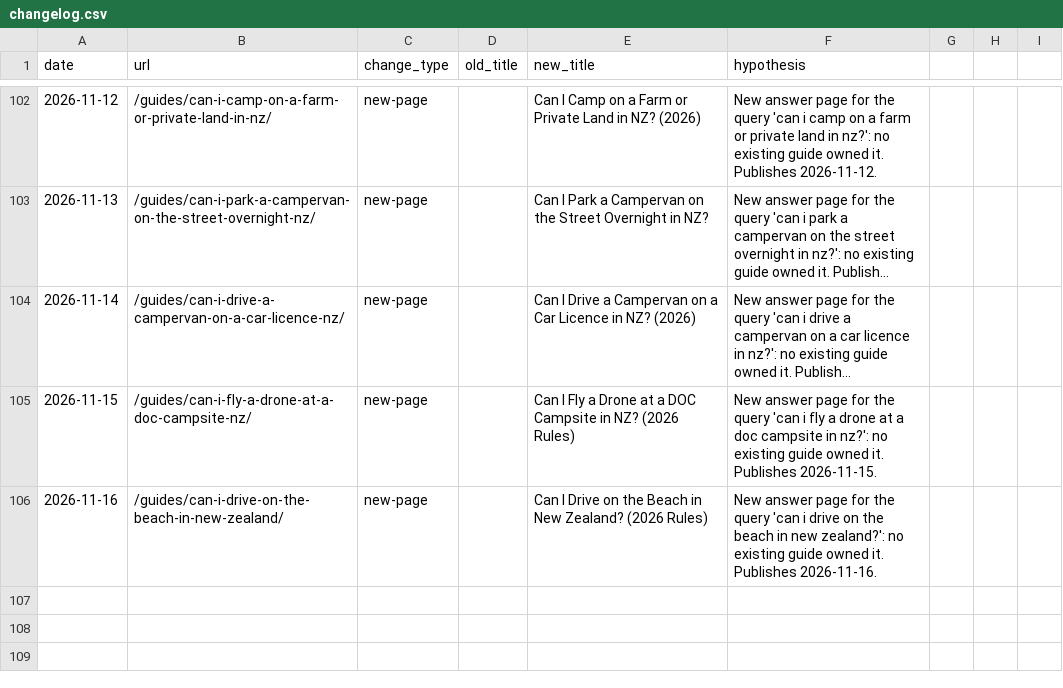
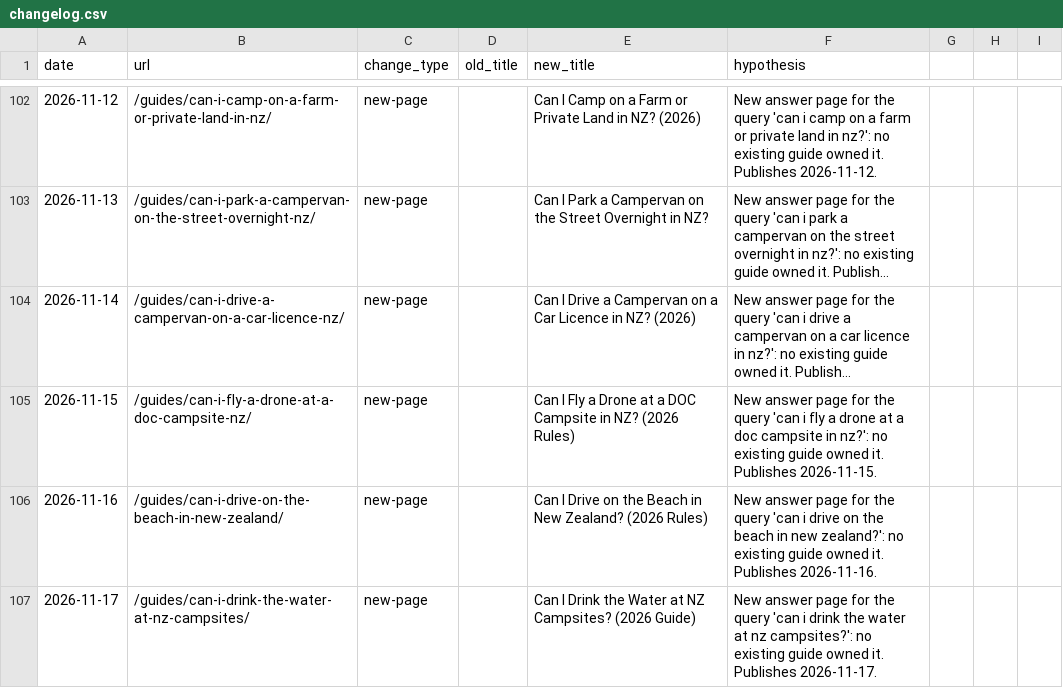
Before and after one commit to CristianRus4/kiwicamping-web, a CSV file: docs/growth/changelog.csv, drawn as a sheet; only a part is shown, gaps mark what is left out; long unchanged cells end in …; the diff names each change by its address in the sheet, - before the commit and + after, or states it on an @@ line.

```diff
--- a/docs/growth/changelog.csv
+++ b/docs/growth/changelog.csv
+row 107: 2026-11-17 | /guides/can-i-drink-the-water-at-nz-campsites/ | new-page |  | Can I Drink the Water at NZ Campsites? (2026 Guide) | New answer page for the query 'can i drink the water at nz campsites?': no existing guide owned it. Publishes 2026-11-17.
```
Also changed, not shown: 9 other files.
